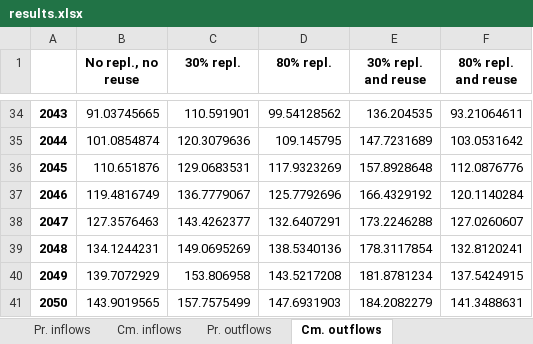
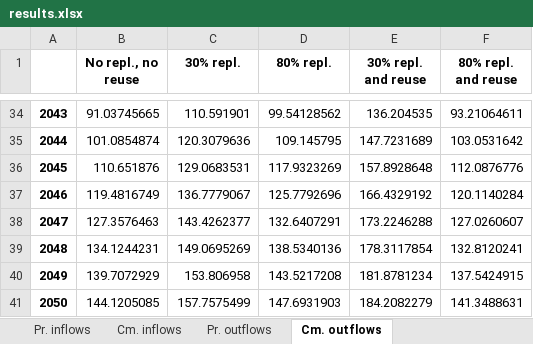
Before and after one commit to fernaag/product_component_model, an Excel workbook: data/results.xlsx, sheet Cm. outflows, drawn as a sheet; only a part is shown, gaps mark what is left out; values as stored, in another font and other column widths than the file's, no borders; the diff names each change by its address in the sheet, - before the commit and + after, or states it on an @@ line.

```diff
--- a/data/results.xlsx (sheet Cm. outflows)
+++ b/data/results.xlsx (sheet Cm. outflows)
-B41 (No repl., no reuse): 143.9019565
+B41 (No repl., no reuse): 144.1205085
```
Also changed, not shown: sheet Pr. outflows, sheet Cm. inflows, sheet Pr. inflows, data/motorEnergy_shares.xlsx, 8 other files.
